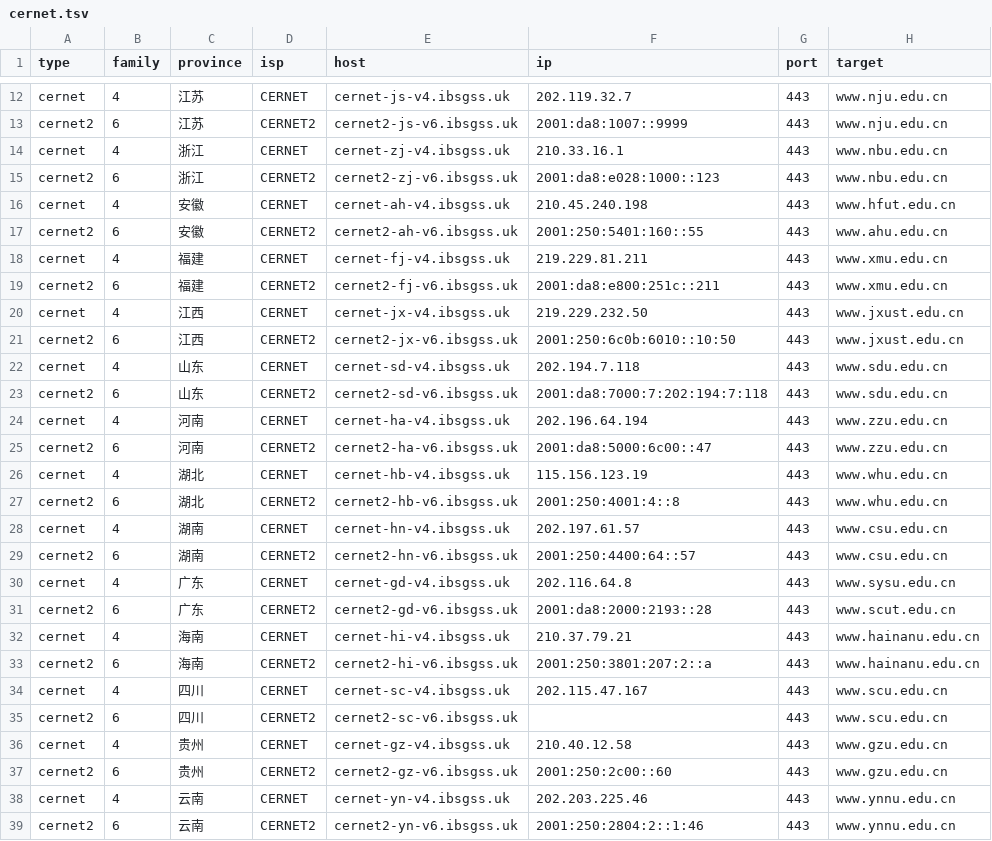
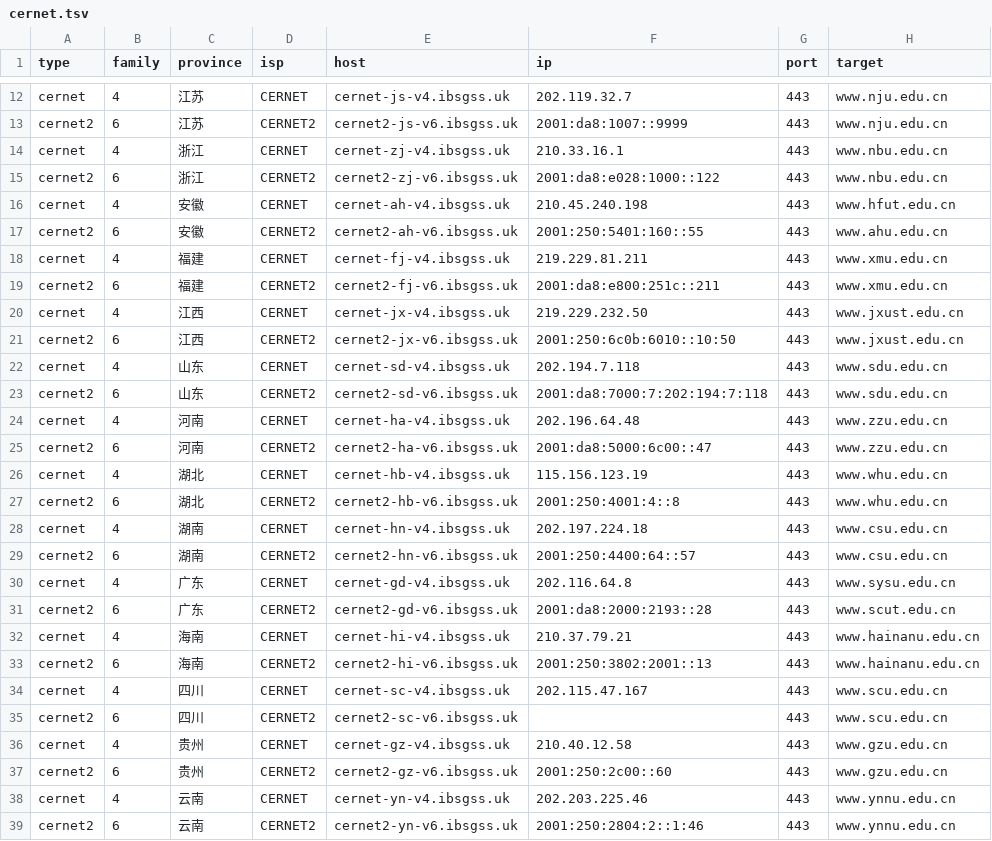
Before and after one commit to Tozward/TcpQuality, a TSV file: nodes/cernet.tsv, drawn as a sheet; only a part is shown, gaps mark what is left out; the diff names each change by its address in the sheet, - before the commit and + after, or states it on an @@ line.

```diff
--- a/nodes/cernet.tsv
+++ b/nodes/cernet.tsv
-F15 (ip): 2001:da8:e028:1000::123
+F15 (ip): 2001:da8:e028:1000::122
-F24 (ip): 202.196.64.194
+F24 (ip): 202.196.64.48
-F28 (ip): 202.197.61.57
+F28 (ip): 202.197.224.18
-F33 (ip): 2001:250:3801:207:2::a
+F33 (ip): 2001:250:3802:2001::13
```
Also changed, not shown: nodes/all.tsv, nodes/cdn.tsv, 3 other files.
